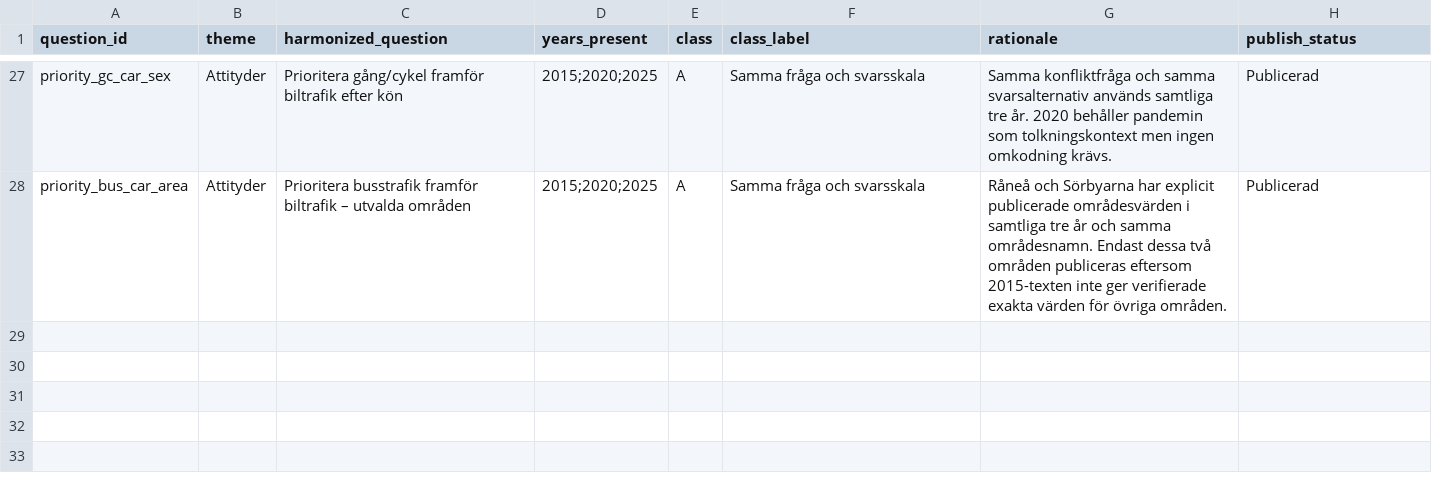
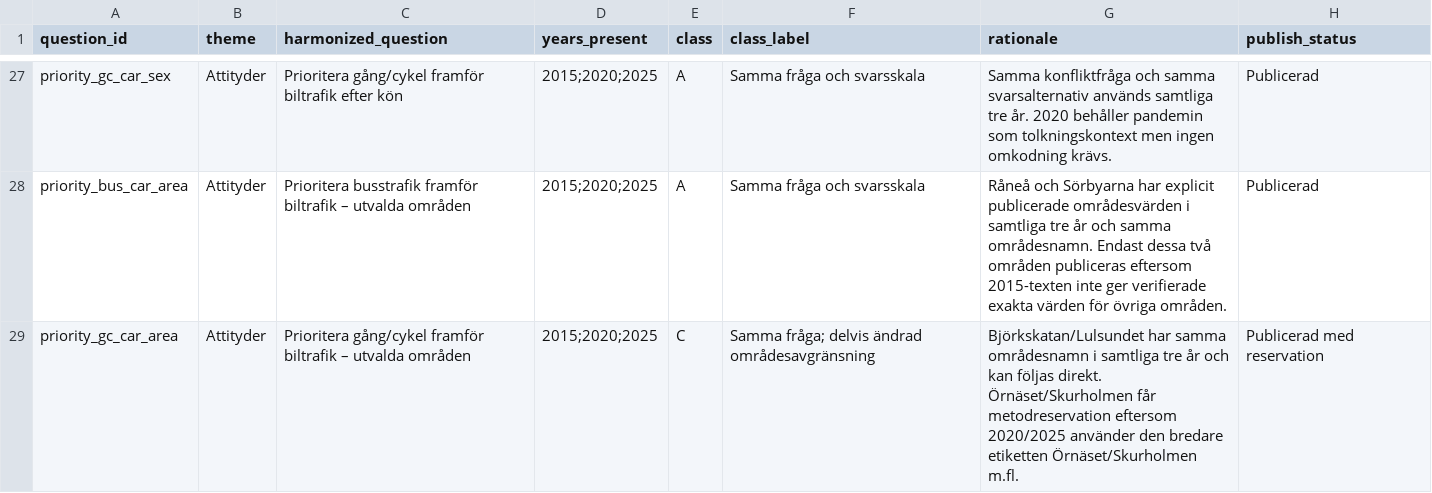
Before and after one commit to Lulea-statistik/resvanor-lulea, a CSV file: docs/data/question_harmonization.csv, drawn as a sheet; only a part is shown, gaps mark what is left out; the diff names each change by its address in the sheet, - before the commit and + after, or states it on an @@ line.

Commit message:
Register walking-cycling priority area series

```diff
--- a/docs/data/question_harmonization.csv
+++ b/docs/data/question_harmonization.csv
+row 29: priority_gc_car_area | Attityder | Prioritera gång/cykel framför biltrafik – utvalda områden | 2015;2020;2025 | C | Samma fråga; delvis ändrad områdesavgränsning | Björkskatan/Lulsundet har samma områdesnamn i samtliga tre år och kan följas direkt. Örnäset/Skurholmen får metodreservation eftersom 2020/2025 använder den bredare etiketten Örnäset/Skurholmen m.fl. | Publicerad med reservation
```
